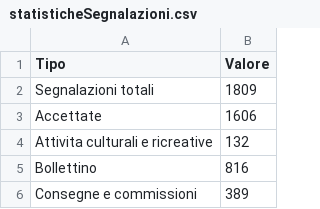
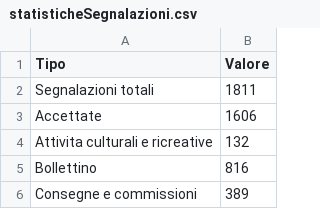
Before and after one commit to emergenzeHack/europehelp.info_data, a CSV file: statisticheSegnalazioni.csv, drawn as a sheet; only a part is shown.

Commit message:
Aggiorno statistiche sulle segnalazioni

```diff
--- a/statisticheSegnalazioni.csv
+++ b/statisticheSegnalazioni.csv
@@ -1,3 +1,3 @@
 Tipo,Valore
-Segnalazioni totali,1809
+Segnalazioni totali,1811
 Accettate,1606
```
